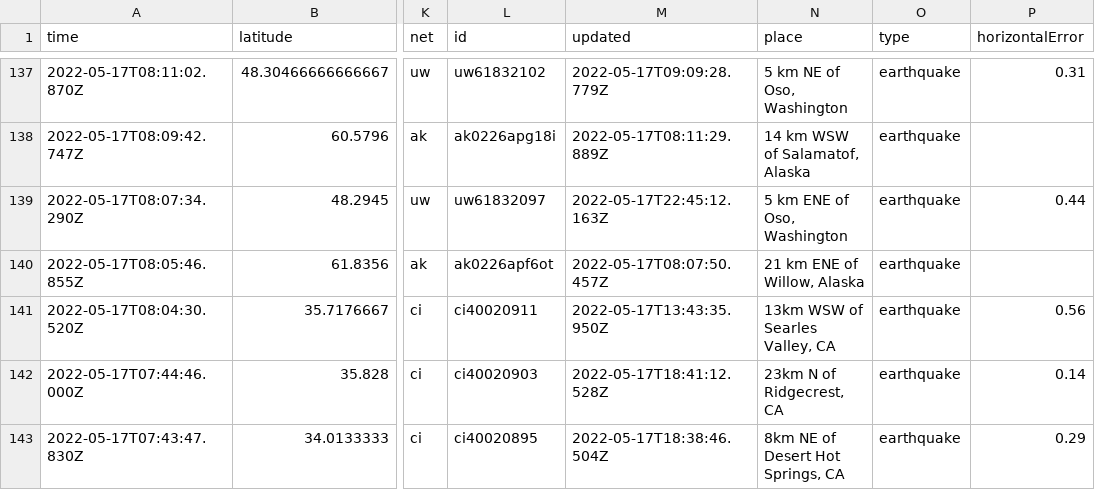
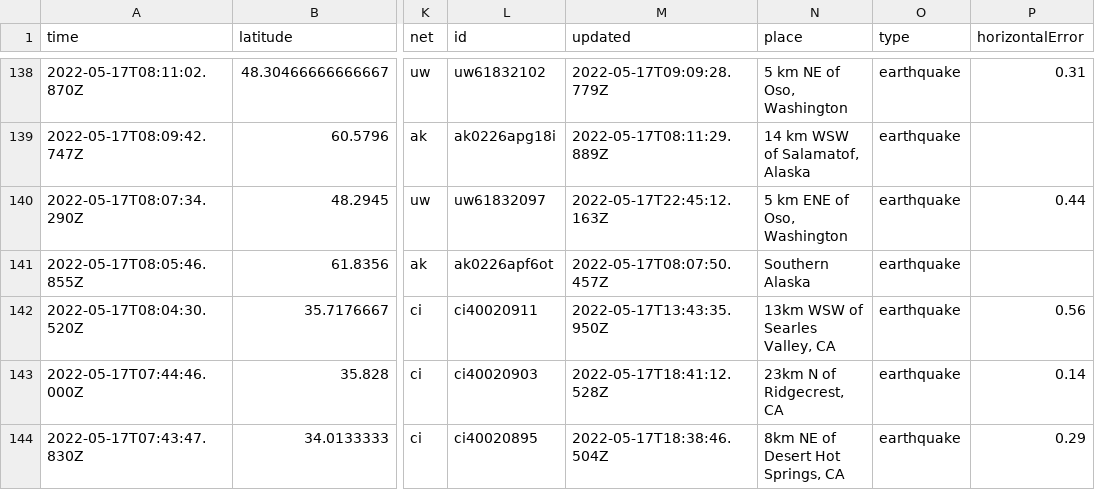
Before and after one commit to AnjDelgado/my-data-robot, a CSV file: usgs_current.csv, drawn as a sheet; only a part is shown, gaps mark what is left out; addresses are those after the commit; the diff covers the shown part only; the diff names each change by its address in the sheet, - before the commit and + after, or states it on an @@ line.

```diff
--- a/usgs_current.csv
+++ b/usgs_current.csv
-N141 (place): 21 km ENE of Willow, Alaska
+N141 (place): Southern Alaska
```
Also changed, not shown: 1 added row and 6 edited cells elsewhere in this file.
